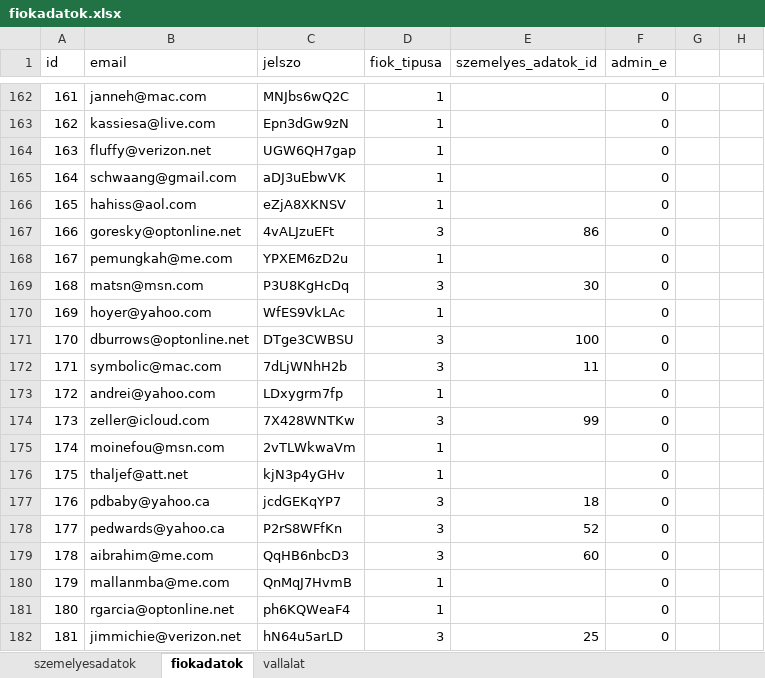
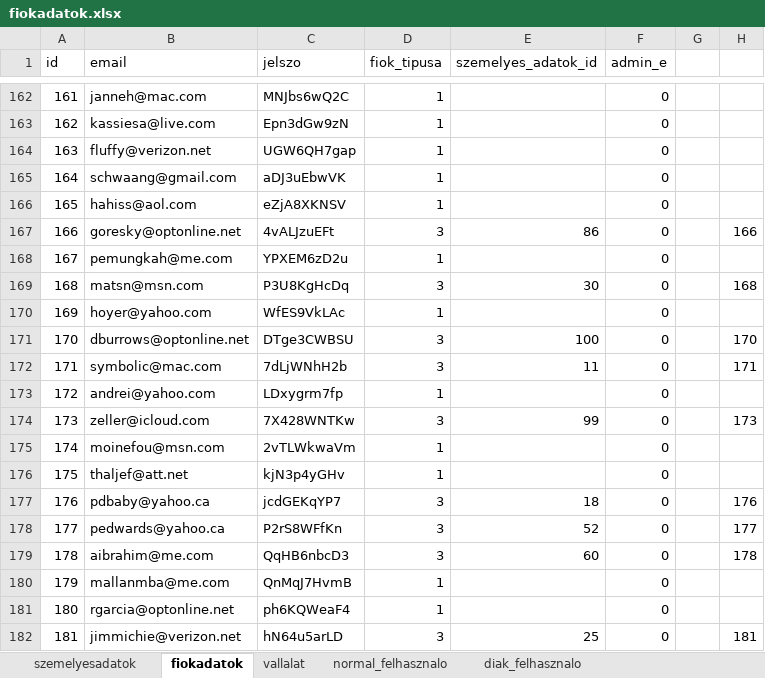
Before and after one commit to marci0929/Adatbre_2_allaskereso, an Excel workbook: Nyers adatok/fiokadatok.xlsx, sheet fiokadatok, drawn as a sheet; only a part is shown, gaps mark what is left out; values as stored, in another font and other column widths than the file's, no borders; the diff covers the shown part only; the diff names each change by its address in the sheet, - before the commit and + after, or states it on an @@ line.

```diff
--- a/Nyers adatok/fiokadatok.xlsx (sheet fiokadatok)
+++ b/Nyers adatok/fiokadatok.xlsx (sheet fiokadatok)
+sheet tab: normal_felhasznalo
+sheet tab: diak_felhasznalo
-H167: (empty)
+H167: 166
-H169: (empty)
+H169: 168
-H171: (empty)
+H171: 170
-H172: (empty)
+H172: 171
-H174: (empty)
+H174: 173
-H177: (empty)
+H177: 176
-H178: (empty)
+H178: 177
-H179: (empty)
+H179: 178
-H182: (empty)
+H182: 181
```
Also changed, not shown: 21 edited cells elsewhere in this sheet, other sheet tabs, formulas that keep their value, 14 other files.
